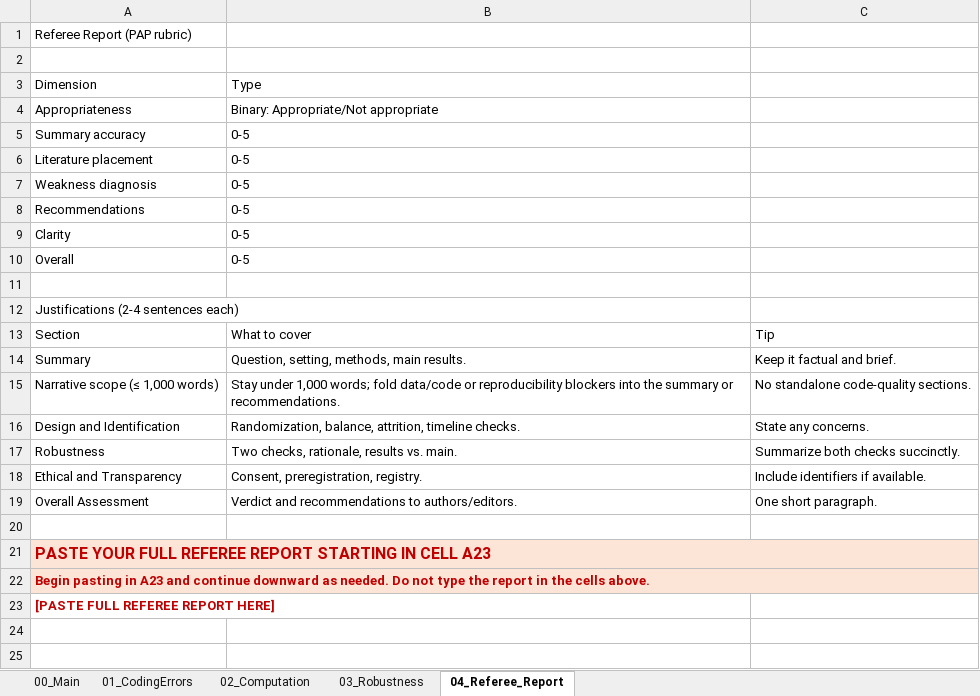
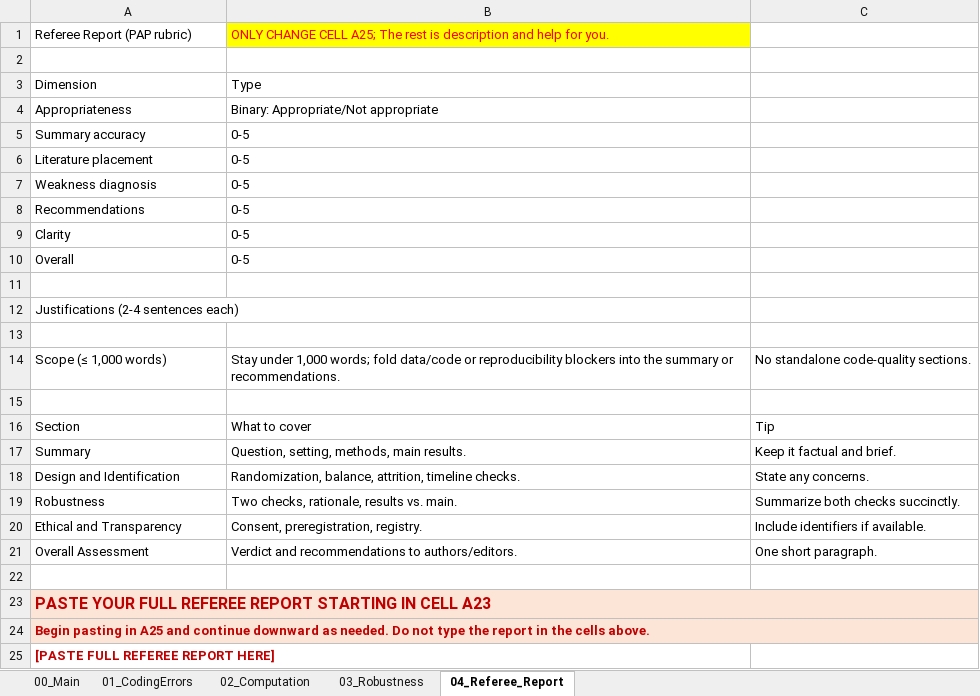
Before and after one commit to I4Replication/AI-vertical, an Excel workbook: Reports/Replication_Log_Referee_Template.xlsx, sheet 04_Referee_Report, drawn as a sheet; values as stored, in another font and other column widths than the file's, no borders; removed rows and columns are numbered as before the commit, all else as after; the diff names each change by its address in the sheet, - before the commit and + after, or states it on an @@ line.

Commit message:
Update referee replication log template

```diff
--- a/Reports/Replication_Log_Referee_Template.xlsx (sheet 04_Referee_Report)
+++ b/Reports/Replication_Log_Referee_Template.xlsx (sheet 04_Referee_Report)
-B1: (empty)
+B1: ONLY CHANGE CELL A25; The rest is description and help for you.
-B1 fill: none
+B1 fill: #FFFF00
+row 13: (empty)
+row 14: Scope (≤ 1,000 words) | Stay under 1,000 words; fold data/code or reproducibility blockers into the summary or recommendations. | No standalone code-quality sections.
+row 15: (empty)
-row 15: Narrative scope (≤ 1,000 words) | Stay under 1,000 words; fold data/code or reproducibility blockers into the summary or recommendations. | No standalone code-quality sections.
-A24: …pasting in A23 and continue…
+A24: …pasting in A25 and continue…
```
Also changed, not shown: sheet 02_Computation.
